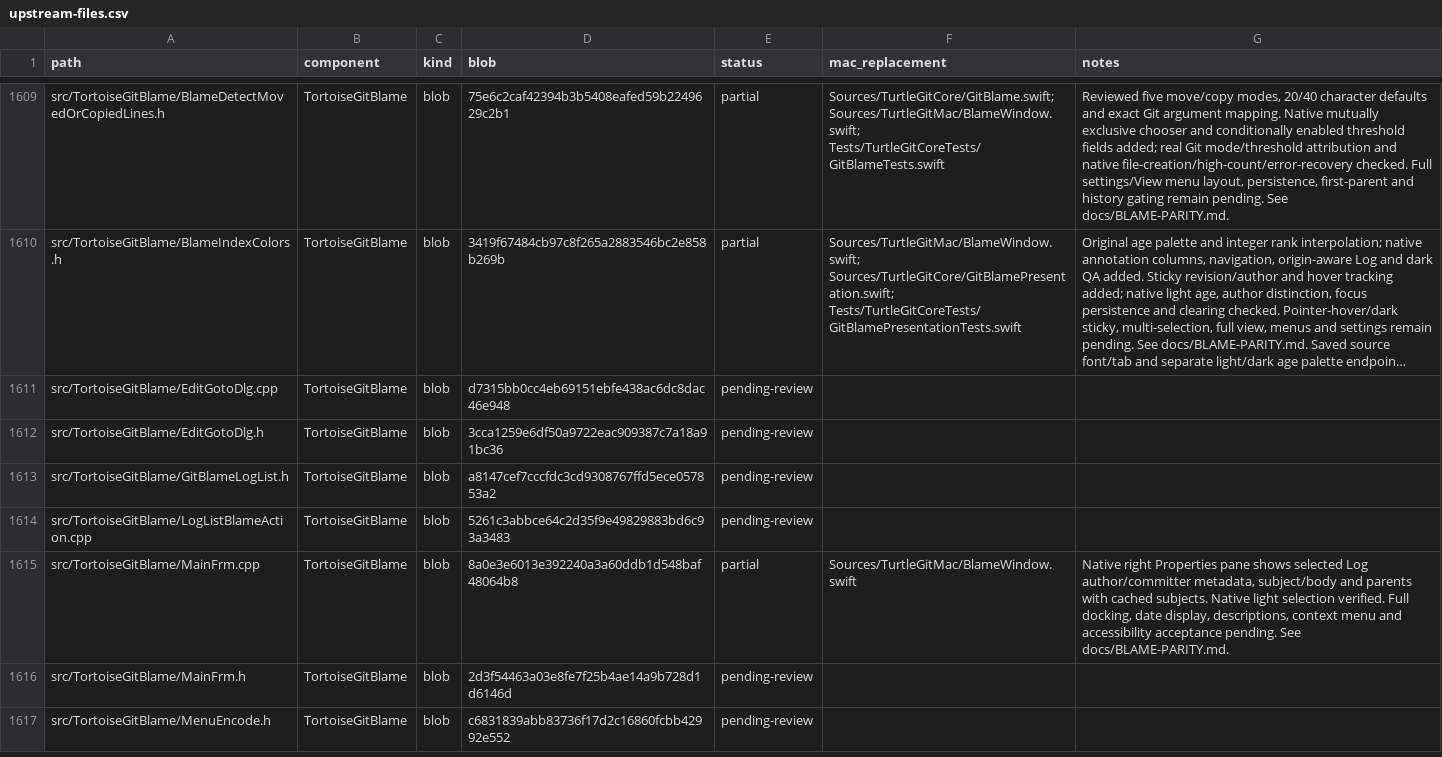
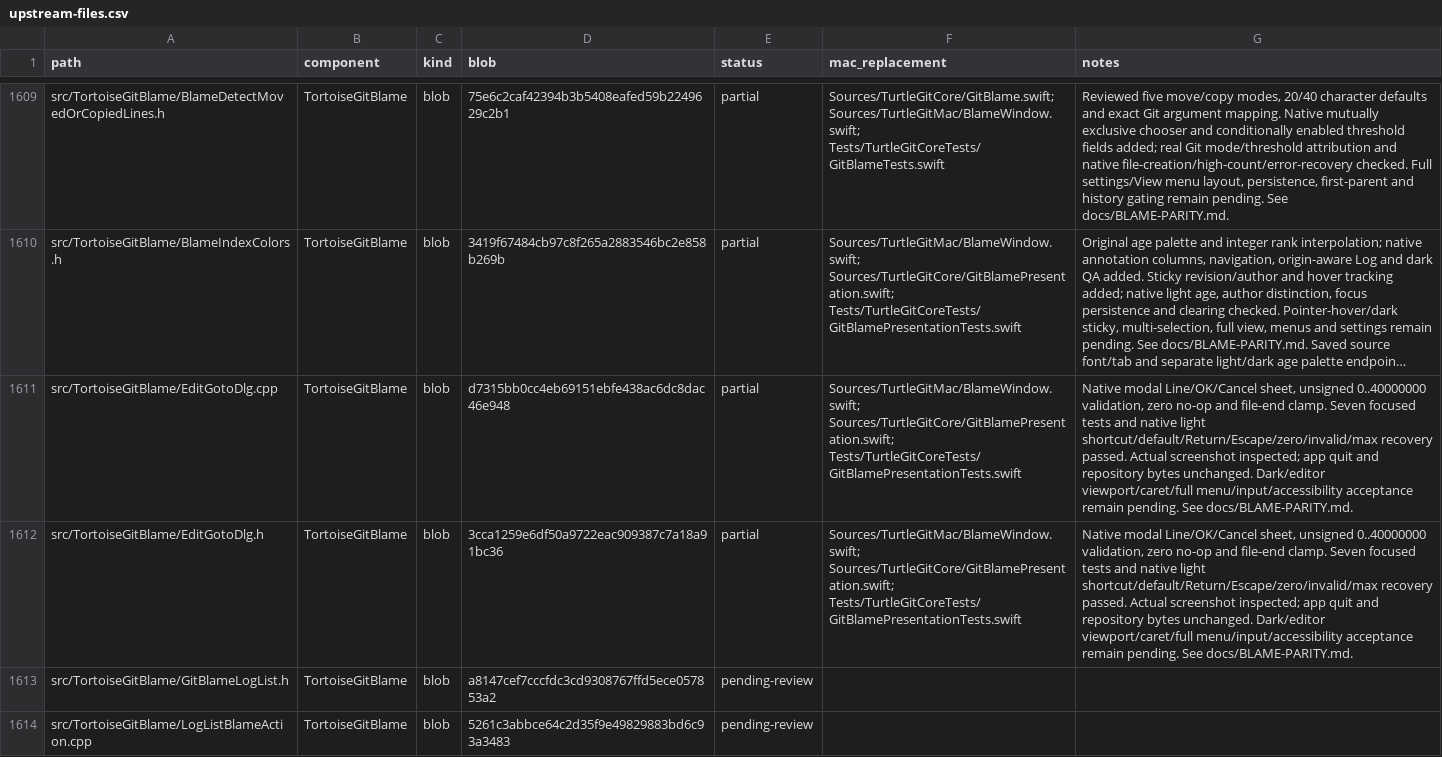
Before and after one commit to jfk-solutions/turtle-git-mac, a CSV file: docs/upstream-files.csv, drawn as a sheet; only a part is shown, gaps mark what is left out; the shorter side is filled out with more unchanged rows; long unchanged cells end in …; the diff names each change by its address in the sheet, - before the commit and + after, or states it on an @@ line.

```diff
--- a/docs/upstream-files.csv
+++ b/docs/upstream-files.csv
-E1611:E1612 (status): pending-review
+E1611:E1612 (status): partial
-F1611:F1612 (mac_replacement): (empty)
+F1611:F1612 (mac_replacement): Sources/TurtleGitMac/BlameWindow.swift; Sources/TurtleGitCore/GitBlamePresentation.swift; Tests/TurtleGitCoreTests/GitBlamePresentationTests.swift
-G1611:G1612 (notes): (empty)
+G1611:G1612 (notes): Native modal Line/OK/Cancel sheet, unsigned 0..40000000 validation, zero no-op and file-end clamp. Seven focused tests and native light shortcut/default/Return/Escape/zero/invalid/max recovery passed. Actual screenshot inspected; app quit and repository bytes unchanged. Dark/editor viewport/caret/full menu/input/accessibility acceptance remain pending. See docs/BLAME-PARITY.md.
```
Also changed, not shown: docs/upstream-controls.csv, docs/upstream-dialogs.csv, 7 other files.
